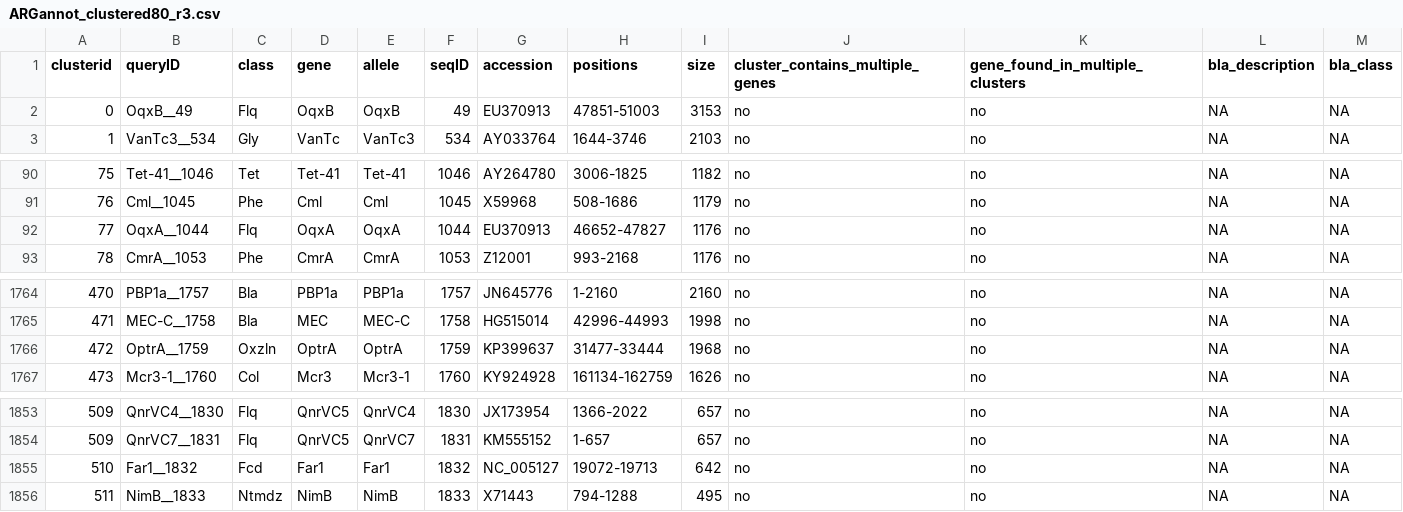
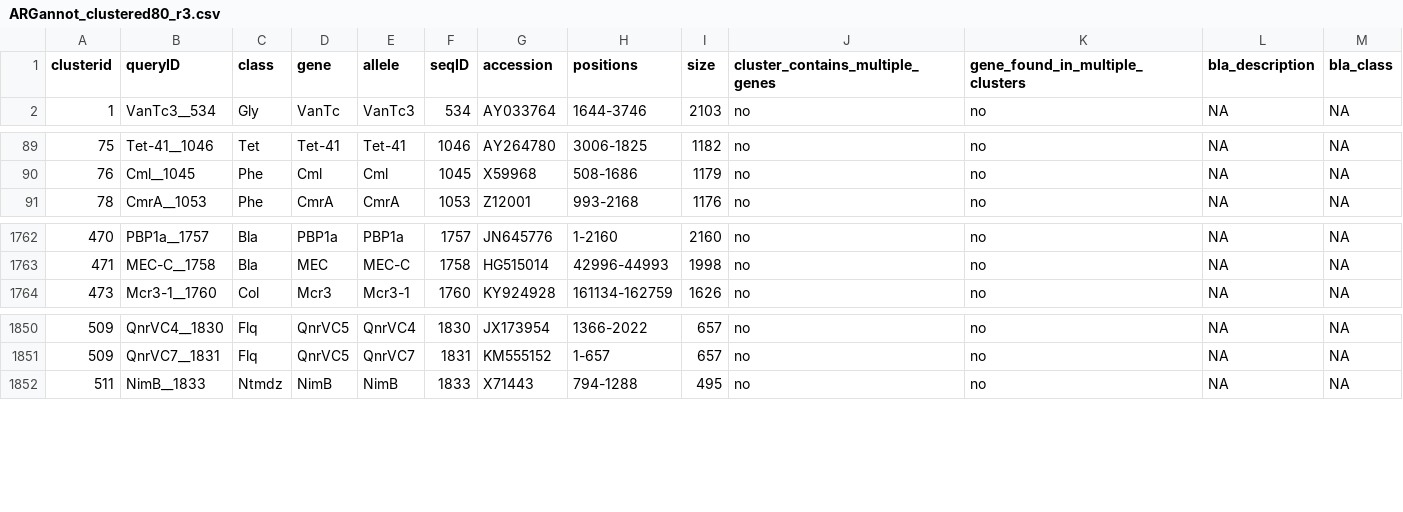
Before and after one commit to klebgenomics/Kleborate, a CSV file: kleborate/data/ARGannot_clustered80_r3.csv, drawn as a sheet; only a part is shown, gaps mark what is left out.

Commit message:
Exclude irrelevant genes

```diff
--- a/kleborate/data/ARGannot_clustered80_r3.csv
+++ b/kleborate/data/ARGannot_clustered80_r3.csv
@@ -1,3 +1,2 @@
 clusterid,queryID,class,gene,allele,seqID,accession,positions,size,cluster_contains_multiple_genes,gene_found_in_multiple_clusters,bla_description,bla_class
-0,OqxB__49,Flq,OqxB,OqxB,49,EU370913,47851-51003,3153,no,no,NA,NA
 1,VanTc3__534,Gly,VanTc,VanTc3,534,AY033764,1644-3746,2103,no,no,NA,NA
@@ -91,3 +90,2 @@ clusterid,queryID,class,gene,allele,seqID,accession,positions,size,cluster_conta
 76,Cml__1045,Phe,Cml,Cml,1045,X59968,508-1686,1179,no,no,NA,NA
-77,OqxA__1044,Flq,OqxA,OqxA,1044,EU370913,46652-47827,1176,no,no,NA,NA
 78,CmrA__1053,Phe,CmrA,CmrA,1053,Z12001,993-2168,1176,no,no,NA,NA
@@ -1765,3 +1763,2 @@ clusterid,queryID,class,gene,allele,seqID,accession,positions,size,cluster_conta
 471,MEC-C__1758,Bla,MEC,MEC-C,1758,HG515014,42996-44993,1998,no,no,NA,NA
-472,OptrA__1759,Oxzln,OptrA,OptrA,1759,KP399637,31477-33444,1968,no,no,NA,NA
 473,Mcr3-1__1760,Col,Mcr3,Mcr3-1,1760,KY924928,161134-162759,1626,no,no,NA,NA
@@ -1854,3 +1851,2 @@ clusterid,queryID,class,gene,allele,seqID,accession,positions,size,cluster_conta
 509,QnrVC7__1831,Flq,QnrVC5,QnrVC7,1831,KM555152,1-657,657,no,no,NA,NA
-510,Far1__1832,Fcd,Far1,Far1,1832,NC_005127,19072-19713,642,no,no,NA,NA
 511,NimB__1833,Ntmdz,NimB,NimB,1833,X71443,794-1288,495,no,no,NA,NA
```
Also changed, not shown: 1 other file.
